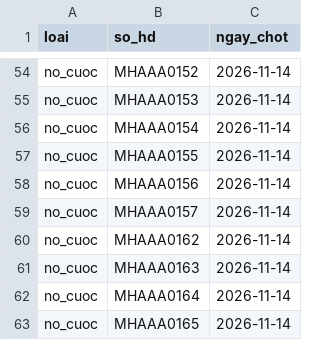
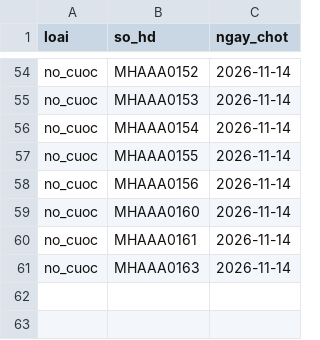
Before and after one commit to khanhg2003/ftel-dashboard, a CSV file: demo/lien_khoi/no_cuoc.csv, drawn as a sheet; only a part is shown, gaps mark what is left out; the diff covers the shown part only.

```diff
--- a/demo/lien_khoi/no_cuoc.csv
+++ b/demo/lien_khoi/no_cuoc.csv
@@ -58,6 +58,4 @@ no_cuoc,MHAAA0155,2026-11-14
 no_cuoc,MHAAA0156,2026-11-14
-no_cuoc,MHAAA0157,2026-11-14
-no_cuoc,MHAAA0162,2026-11-14
+no_cuoc,MHAAA0160,2026-11-14
+no_cuoc,MHAAA0161,2026-11-14
 no_cuoc,MHAAA0163,2026-11-14
-no_cuoc,MHAAA0164,2026-11-14
-no_cuoc,MHAAA0165,2026-11-14
```
Also changed, not shown: 9 added rows, 9 removed rows and 25 edited cells elsewhere in this file, demo/lien_khoi/sr_chu_dong.csv, 24 other files.
